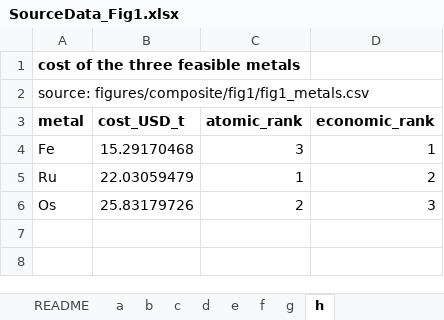
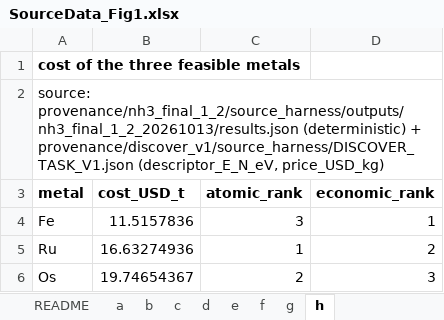
Before and after one commit to stloendays/Catalyst-Essay, an Excel workbook: source_data/SourceData_Fig1.xlsx, sheet h, drawn as a sheet; values as stored, in another font and other column widths than the file's, no borders; the diff names each change by its address in the sheet, - before the commit and + after, or states it on an @@ line.

```diff
--- a/source_data/SourceData_Fig1.xlsx (sheet h)
+++ b/source_data/SourceData_Fig1.xlsx (sheet h)
-A2 (metal): source: figures/composite/fig1/fig1_metals.csv
+A2 (metal): source: provenance/nh3_final_1_2/source_harness/outputs/nh3_final_1_2_20261013/results.json (deterministic) + provenance/discover_v1/source_harness/DISCOVER_TASK_V1.json (descriptor_E_N_eV, price_USD_kg)
-B4 (cost_USD_t): 15.29170468
+B4 (cost_USD_t): 11.5157836
-B5 (cost_USD_t): 22.03059479
+B5 (cost_USD_t): 16.63274936
-B6 (cost_USD_t): 25.83179726
+B6 (cost_USD_t): 19.74654367
```
Also changed, not shown: sheet a, sheet c, sheet d, sheet e, sheet README, sheet g, 2 more sheets, source_data/SourceData_Fig2.xlsx, source_data/SourceData_Fig3.xlsx, 6 other files.
